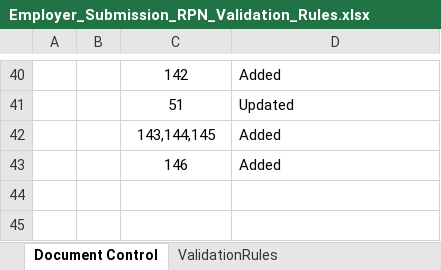
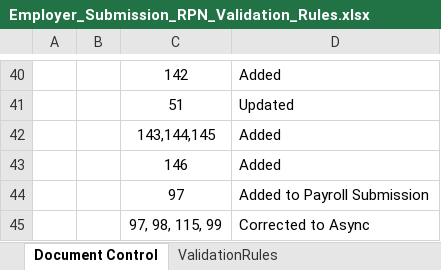
Before and after one commit to revtestaccount/paye-employers-documentation, an Excel workbook: data-items/Employer_Submission_RPN_Validation_Rules.xlsx, sheet Document Control, drawn as a sheet; only a part is shown, gaps mark what is left out; values as stored, in another font and other column widths than the file's, no borders; charts and pictures not drawn; the diff names each change by its address in the sheet, - before the commit and + after, or states it on an @@ line.

```diff
--- a/data-items/Employer_Submission_RPN_Validation_Rules.xlsx (sheet Document Control)
+++ b/data-items/Employer_Submission_RPN_Validation_Rules.xlsx (sheet Document Control)
+row 44:  |  | 97 | Added to Payroll Submission
+row 45:  |  | 97, 98, 115, 99 | Corrected to Async
```
Also changed, not shown: sheet ValidationRules, Schema Publication Changelog.xlsx, 1 other file.
